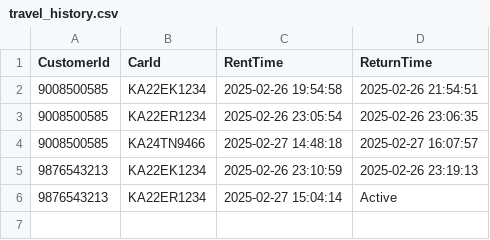
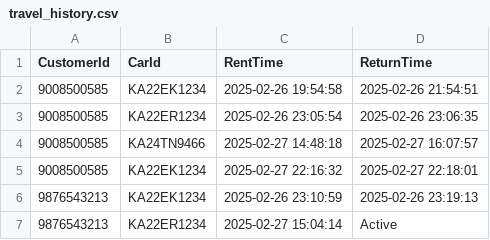
Before and after one commit to avinash-p05/Car-Rental, a CSV file: data/travel_history.csv, drawn as a sheet.

```diff
--- a/data/travel_history.csv
+++ b/data/travel_history.csv
@@ -4,2 +4,3 @@ CustomerId,CarId,RentTime,ReturnTime
 9008500585,KA24TN9466,2025-02-27 14:48:18,2025-02-27 16:07:57
+9008500585,KA22EK1234,2025-02-27 22:16:32,2025-02-27 22:18:01
 9876543213,KA22EK1234,2025-02-26 23:10:59,2025-02-26 23:19:13
```
Also changed, not shown: data/billings.csv, 8 other files.
